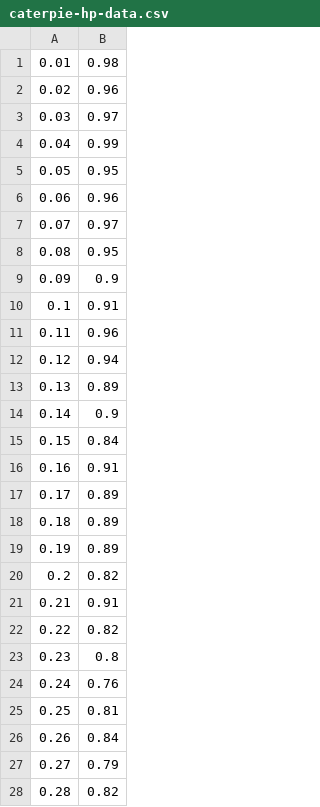
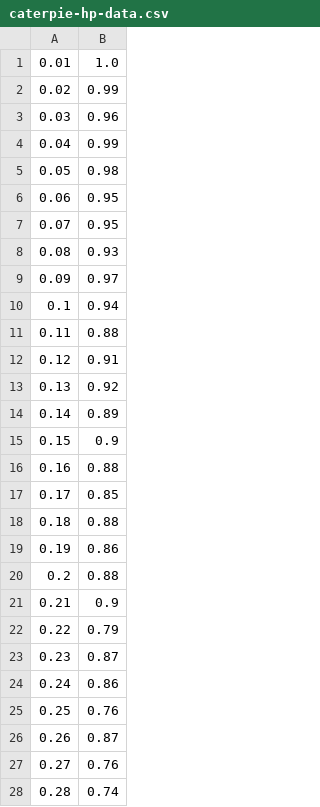
Before and after one commit to azakalik/SIA, a CSV file: Results/Ex2b/caterpie-hp-data.csv, drawn as a sheet; only a part is shown; the diff covers the shown part only.

```diff
--- a/Results/Ex2b/caterpie-hp-data.csv
+++ b/Results/Ex2b/caterpie-hp-data.csv
@@ -1,28 +1,28 @@
-0.01,0.98
-0.02,0.96
-0.03,0.97
+0.01,1.0
+0.02,0.99
+0.03,0.96
 0.04,0.99
-0.05,0.95
-0.06,0.96
-0.07,0.97
-0.08,0.95
-0.09,0.9
-0.1,0.91
-0.11,0.96
-0.12,0.94
-0.13,0.89
-0.14,0.9
-0.15,0.84
-0.16,0.91
-0.17,0.89
-0.18,0.89
-0.19,0.89
-0.2,0.82
-0.21,0.91
-0.22,0.82
-0.23,0.8
-0.24,0.76
-0.25,0.81
-0.26,0.84
-0.27,0.79
-0.28,0.82
+0.05,0.98
+0.06,0.95
+0.07,0.95
+0.08,0.93
+0.09,0.97
+0.1,0.94
+0.11,0.88
+0.12,0.91
+0.13,0.92
+0.14,0.89
+0.15,0.9
+0.16,0.88
+0.17,0.85
+0.18,0.88
+0.19,0.86
+0.2,0.88
+0.21,0.9
+0.22,0.79
+0.23,0.87
+0.24,0.86
+0.25,0.76
+0.26,0.87
+0.27,0.76
+0.28,0.74
```
Also changed, not shown: 66 edited cells elsewhere in this file, Results/Ex2b/jolteon-hp-data.csv, 7 other files.
